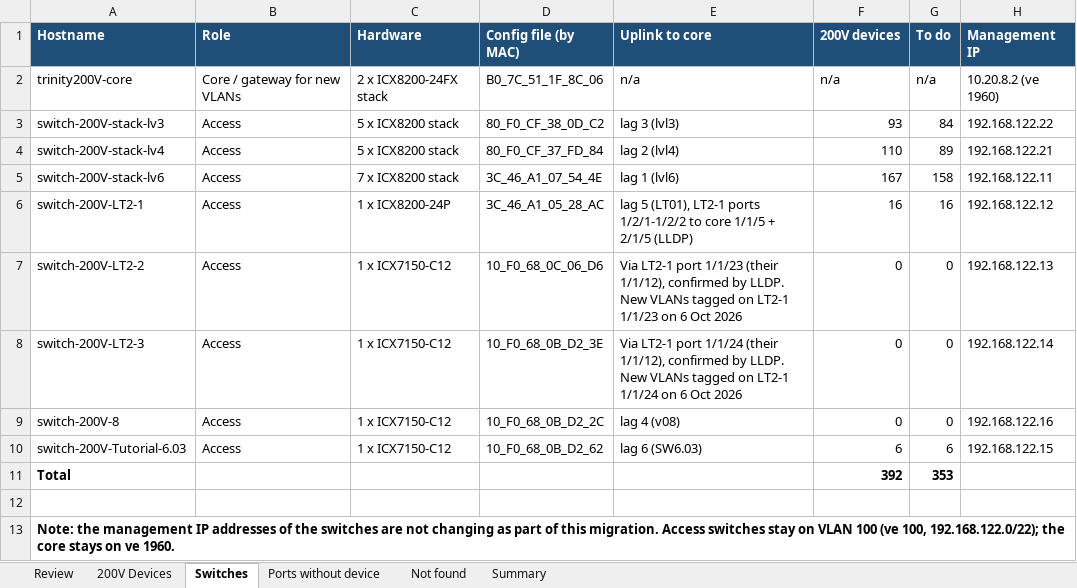
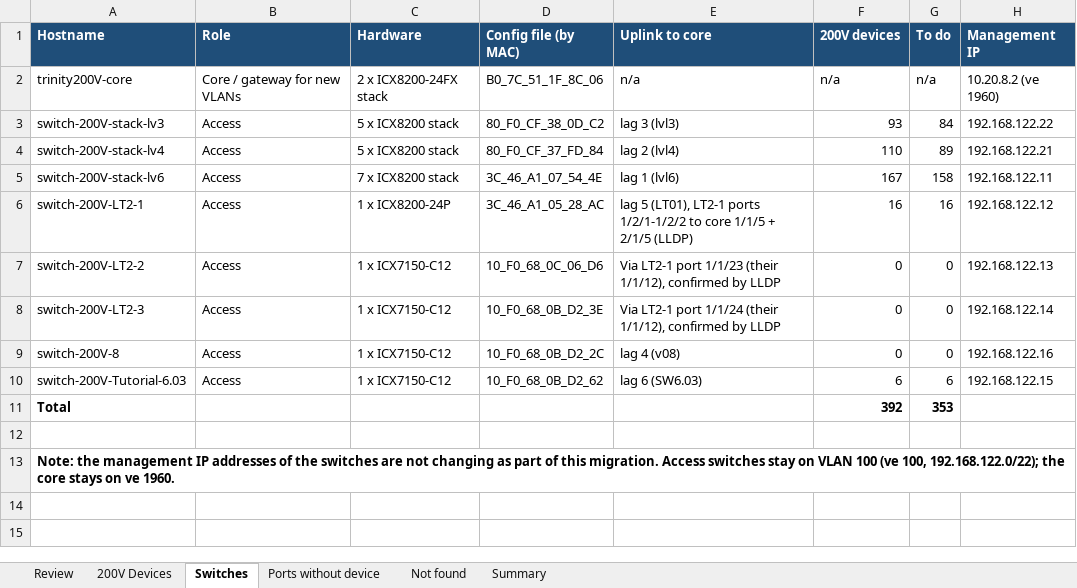
Before and after one commit to Asingh0014/trinity-smartzone-plan, an Excel workbook: 200V Device Port List.xlsx, sheet Switches, drawn as a sheet; values as stored, in another font and other column widths than the file's, no borders; charts and pictures not drawn; the diff names each change by its address in the sheet, - before the commit and + after, or states it on an @@ line.

```diff
--- a/200V Device Port List.xlsx (sheet Switches)
+++ b/200V Device Port List.xlsx (sheet Switches)
-E7 (Uplink to core): …confirmed by LLDP. New VLANs tagged on LT2-1 1/1/23 on 6 Oct 2026
+E7 (Uplink to core): …confirmed by LLDP
-E8 (Uplink to core): …confirmed by LLDP. New VLANs tagged on LT2-1 1/1/24 on 6 Oct 2026
+E8 (Uplink to core): …confirmed by LLDP
```
Also changed, not shown: sheet Ports without device, 1 other file.
